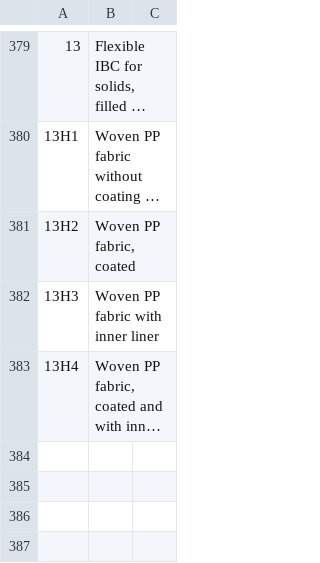
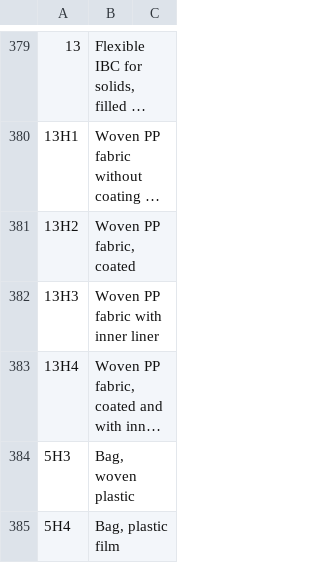
Before and after one commit to warrantgroup/unece-package-codes, a CSV file: data/data.csv, drawn as a sheet; only a part is shown, gaps mark what is left out; long unchanged cells end in …; the diff names each change by its address in the sheet, - before the commit and + after, or states it on an @@ line.

Commit message:
Update data.csv
Added some DG bag types

```diff
--- a/data/data.csv
+++ b/data/data.csv
+row 384: 5H3 | Bag, woven plastic
+row 385: 5H4 | Bag, plastic film
```
